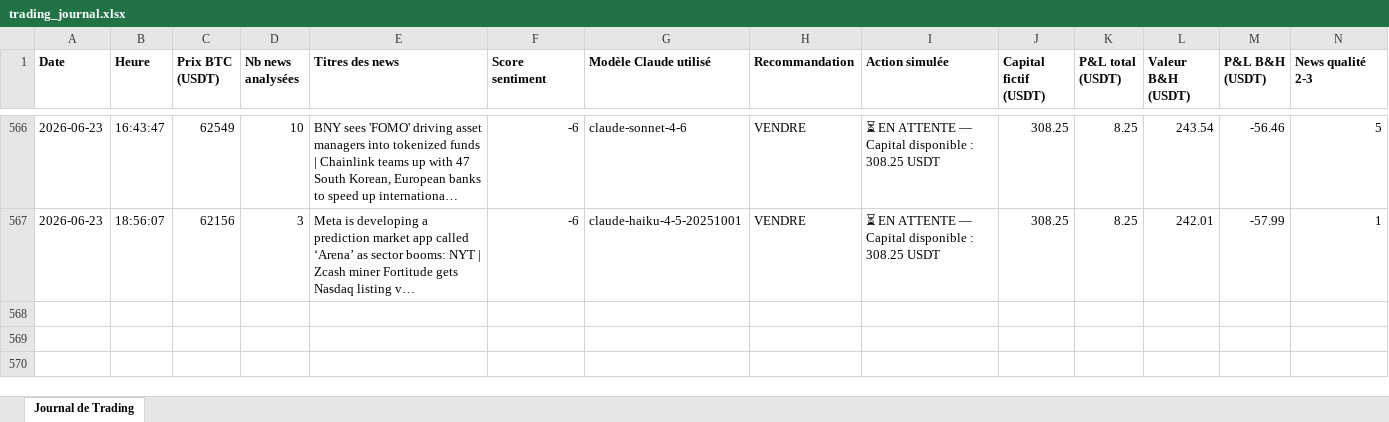
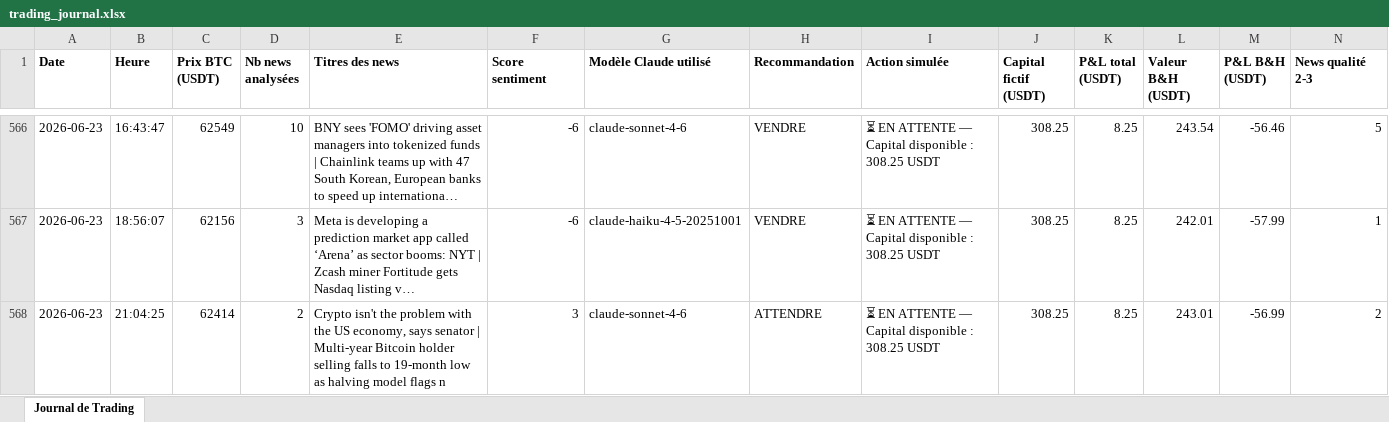
Before and after one commit to rayanefut15-creator/crypto-trading-agent, an Excel workbook: trading_journal.xlsx, sheet Journal de Trading, drawn as a sheet; only a part is shown, gaps mark what is left out; long unchanged cells end in …; values as stored, in another font and other column widths than the file's, no borders; rows hold the shown columns only; the diff names each change by its address in the sheet, - before the commit and + after, or states it on an @@ line.

```diff
--- a/trading_journal.xlsx (sheet Journal de Trading)
+++ b/trading_journal.xlsx (sheet Journal de Trading)
+row 568: 2026-06-23 | 21:04:25 | 62414 | 2 | Crypto isn't the problem with the US economy, says senator | Multi-year Bitcoin holder selling falls to 19-month low as halving model flags n | 3 | claude-sonnet-4-6 | ATTENDRE | ⏳ EN ATTENTE — Capital disponible : 308.25 USDT | 308.25 | 8.25 | 243.01 | -56.99 | 2
```
Also changed, not shown: 2 other files.
